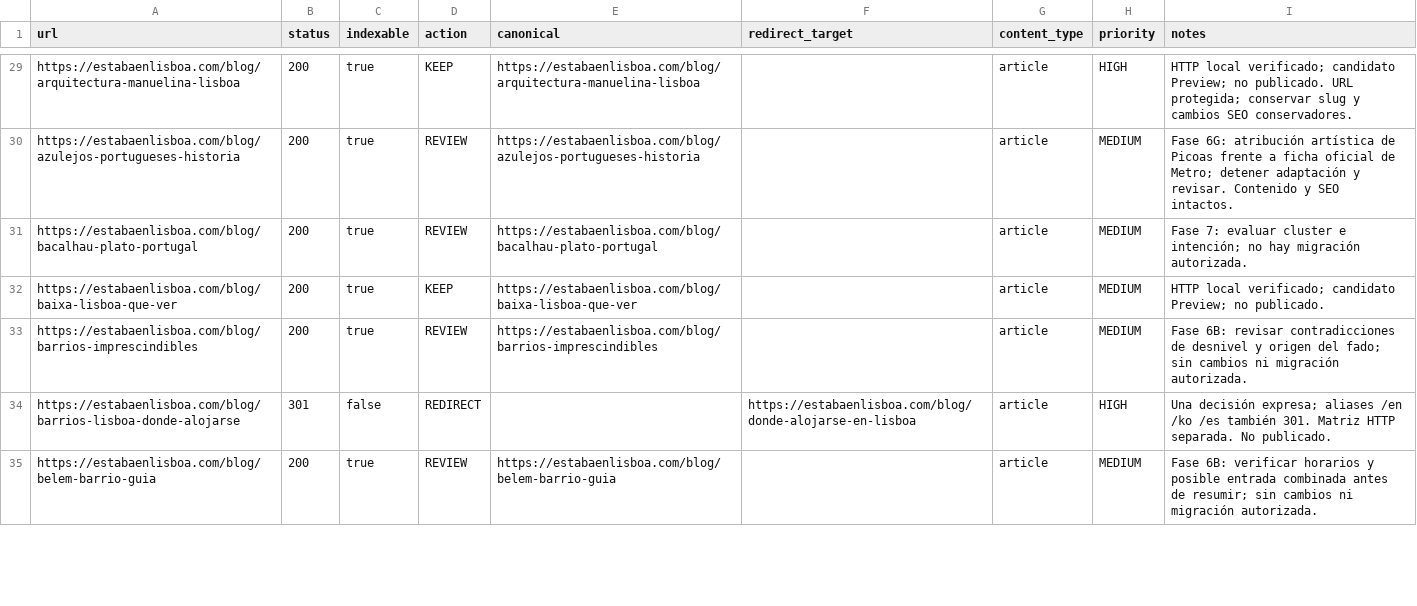
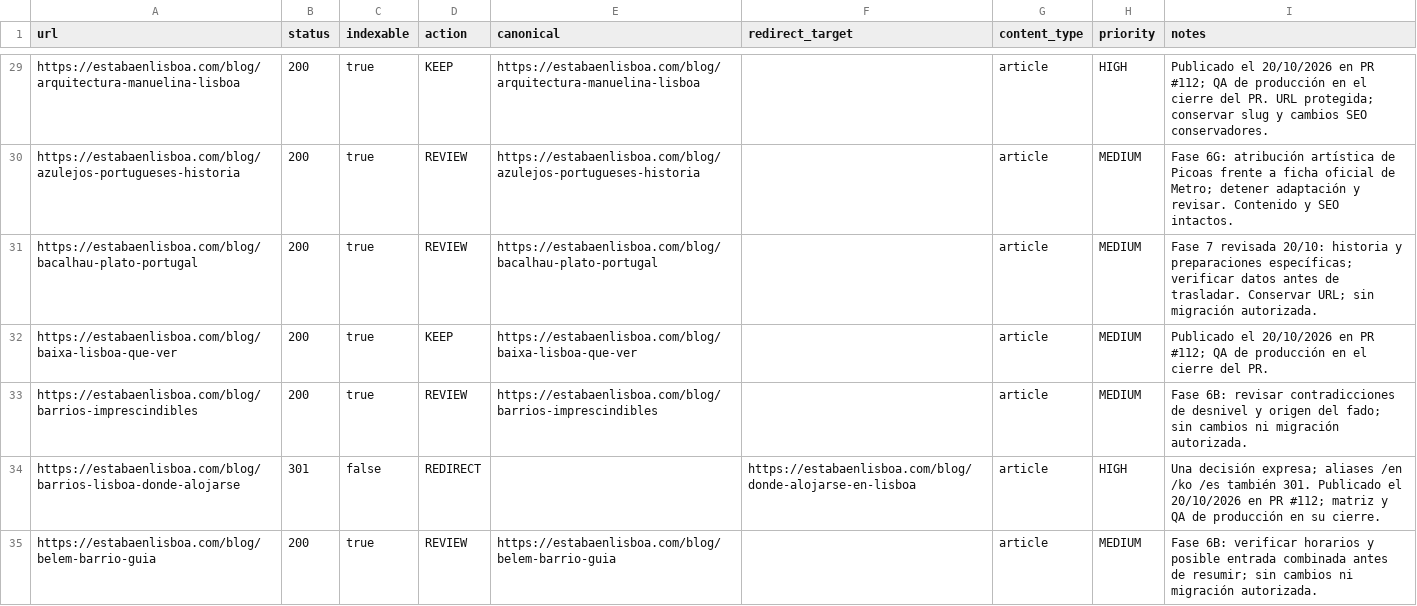
Before and after one commit to josetabares24-png/portugal-autentico-v2, a CSV file: docs/seo-url-manifest.csv, drawn as a sheet; only a part is shown, gaps mark what is left out; the diff covers the shown part only; the diff names each change by its address in the sheet, - before the commit and + after, or states it on an @@ line.

```diff
--- a/docs/seo-url-manifest.csv
+++ b/docs/seo-url-manifest.csv
-I29 (notes): HTTP local verificado; candidato Preview; no publicado. URL protegida;…
+I29 (notes): Publicado el 20/10/2026 en PR #112; QA de producción en el cierre del PR. URL protegida;…
-I31 (notes): Fase 7: evaluar cluster e intención; no hay migración autorizada.
+I31 (notes): Fase 7 revisada 20/10: historia y preparaciones específicas; verificar datos antes de trasladar. Conservar URL; sin migración autorizada.
-I32 (notes): HTTP local verificado; candidato Preview; no publicado.
+I32 (notes): Publicado el 20/10/2026 en PR #112; QA de producción en el cierre del PR.
-I34 (notes): …también 301. Matriz HTTP separada. No publicado.
+I34 (notes): …también 301. Publicado el 20/10/2026 en PR #112; matriz y QA de producción en su cierre.
```
Also changed, not shown: 109 edited cells elsewhere in this file, 7 other files.
